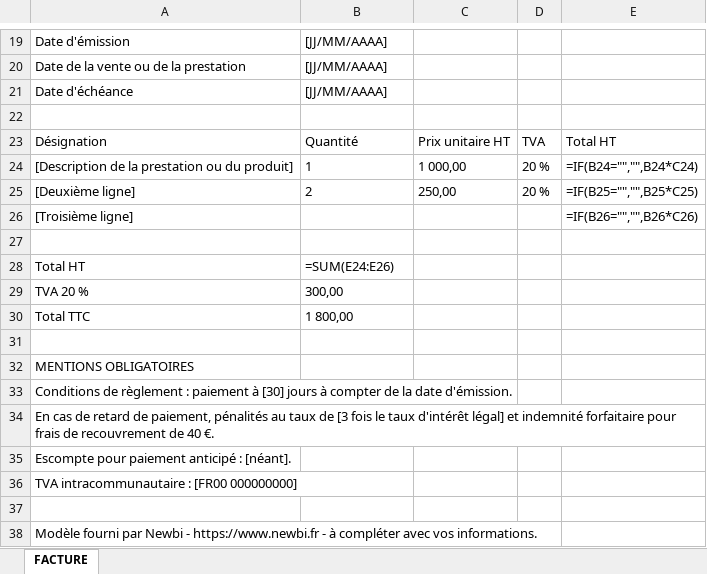
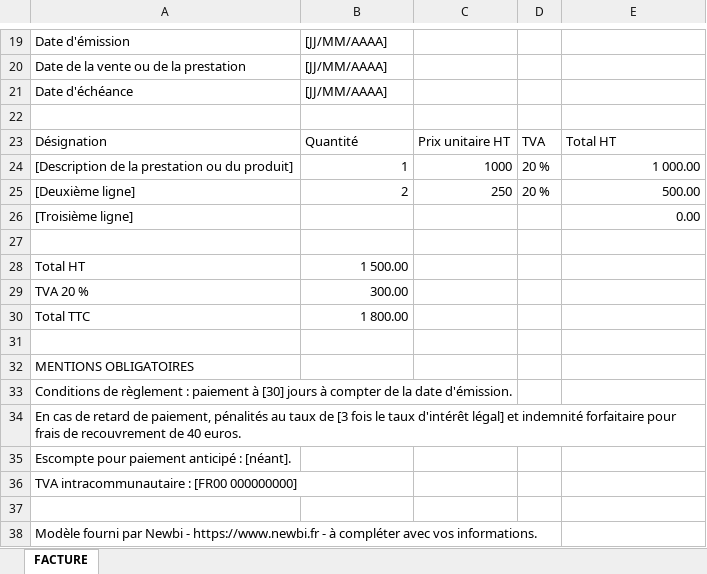
Before and after one commit to Sweily-fr/NewbiV2, an Excel workbook: public/modeles/modele-facture.xlsx, sheet FACTURE, drawn as a sheet; only a part is shown, gaps mark what is left out; values as stored, in another font and other column widths than the file's, no borders; formulas without a stored value are shown as written; the diff names each change by its address in the sheet, - before the commit and + after, or states it on an @@ line.

```diff
--- a/public/modeles/modele-facture.xlsx (sheet FACTURE)
+++ b/public/modeles/modele-facture.xlsx (sheet FACTURE)
-B24:B25 alignment: left
+B24:B25 alignment: right
-C24: 1 000,00
+C24: 1000
-E24: =IF(B24="","",B24*C24)
+E24: 1 000.00
-C25: 250,00
+C25: 250
-E25: =IF(B25="","",B25*C25)
+E25: 500.00
-E26: =IF(B26="","",B26*C26)
+E26: 0.00
-B28: =SUM(E24:E26)
+B28: 1 500.00
-B29: 300,00
+B29: 300.00
-B30: 1 800,00
+B30: 1 800.00
-A34: …de 40 €.
+A34: …de 40 euros.
```
Also changed, not shown: public/modeles/modele-devis.xlsx, public/modeles/modele-facture-acompte.xlsx, 14 other files.
